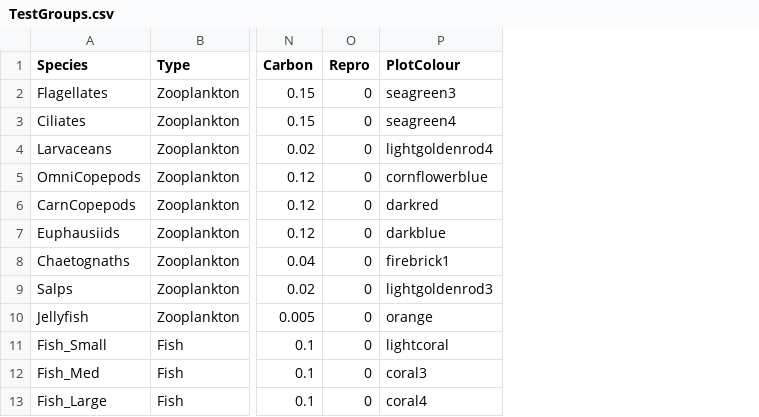
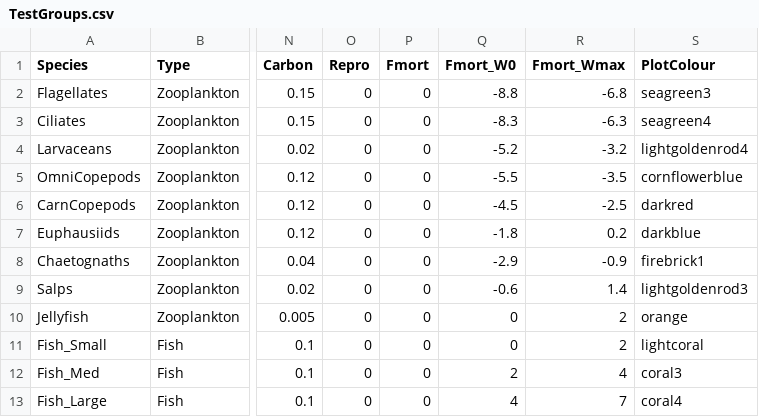
Before and after one commit to MathMarEcol/ZoopModelSizeSpectra, a CSV file: TestGroups.csv, drawn as a sheet; only a part is shown, gaps mark what is left out; the diff names each change by its address in the sheet, - before the commit and + after, or states it on an @@ line.

```diff
--- a/TestGroups.csv
+++ b/TestGroups.csv
+column P (Fmort), rows 2-13: all 0
+column Q (Fmort_W0), rows 2-13: -8.8 | -8.3 | -5.2 | -5.5 | -4.5 | -1.8 | -2.9 | -0.6 | 0 | 0 | 2 | 4
+column R (Fmort_Wmax), rows 2-13: -6.8 | -6.3 | -3.2 | -3.5 | -2.5 | 0.2 | -0.9 | 1.4 | 2 | 2 | 4 | 7
```
Also changed, not shown: 15 other files.
